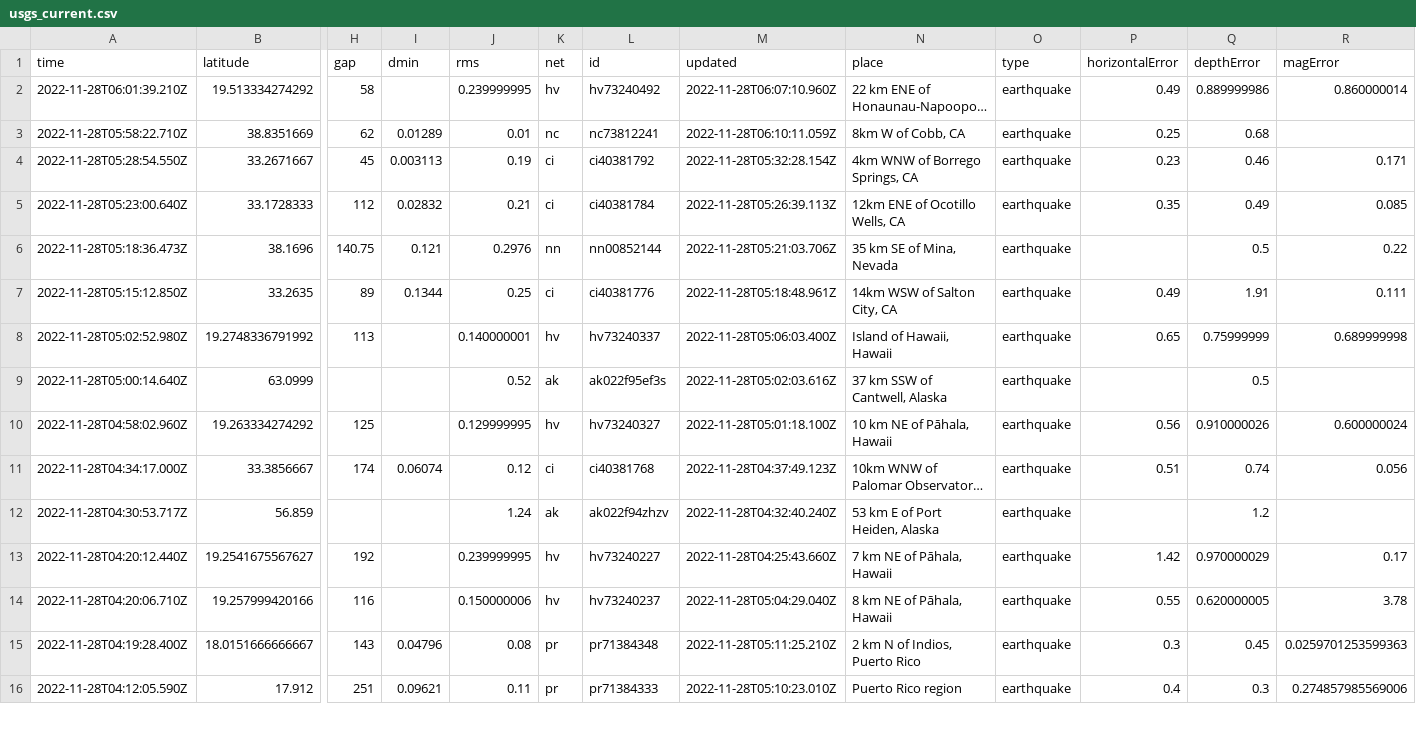
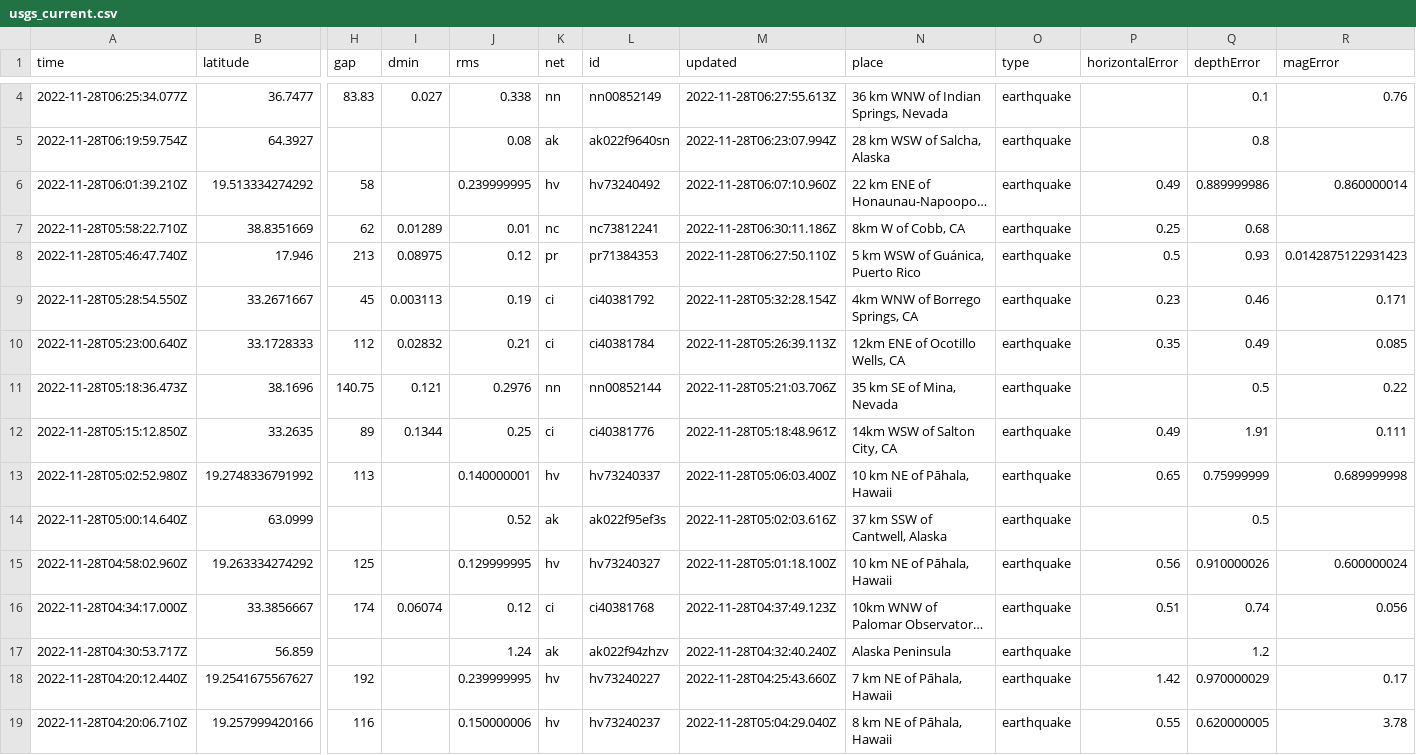
Before and after one commit to katielicari/nicar22-github-action, a CSV file: usgs_current.csv, drawn as a sheet; only a part is shown, gaps mark what is left out; the shorter side is filled out with more unchanged rows; long unchanged cells end in …; addresses are those after the commit; rows hold the shown columns only; the diff covers the shown part only; the diff names each change by its address in the sheet, - before the commit and + after, or states it on an @@ line.

```diff
--- a/usgs_current.csv
+++ b/usgs_current.csv
+row 4: 2022-11-28T06:25:34.077Z | 36.7477 | 83.83 | 0.027 | 0.338 | nn | nn00852149 | 2022-11-28T06:27:55.613Z | 36 km WNW of Indian Springs, Nevada | earthquake |  | 0.1 | 0.76
+row 5: 2022-11-28T06:19:59.754Z | 64.3927 |  |  | 0.08 | ak | ak022f9640sn | 2022-11-28T06:23:07.994Z | 28 km WSW of Salcha, Alaska | earthquake |  | 0.8
-M7 (updated): 2022-11-28T06:10:11.059Z
+M7 (updated): 2022-11-28T06:30:11.186Z
+row 8: 2022-11-28T05:46:47.740Z | 17.946 | 213 | 0.08975 | 0.12 | pr | pr71384353 | 2022-11-28T06:27:50.110Z | 5 km WSW of Guánica, Puerto Rico | earthquake | 0.5 | 0.93 | 0.0142875122931423
-N13 (place): Island of Hawaii, Hawaii
+N13 (place): 10 km NE of Pāhala, Hawaii
-N17 (place): 53 km E of Port Heiden, Alaska
+N17 (place): Alaska Peninsula
```
Also changed, not shown: 2 added rows, 1 removed row and 26 edited cells elsewhere in this file.
